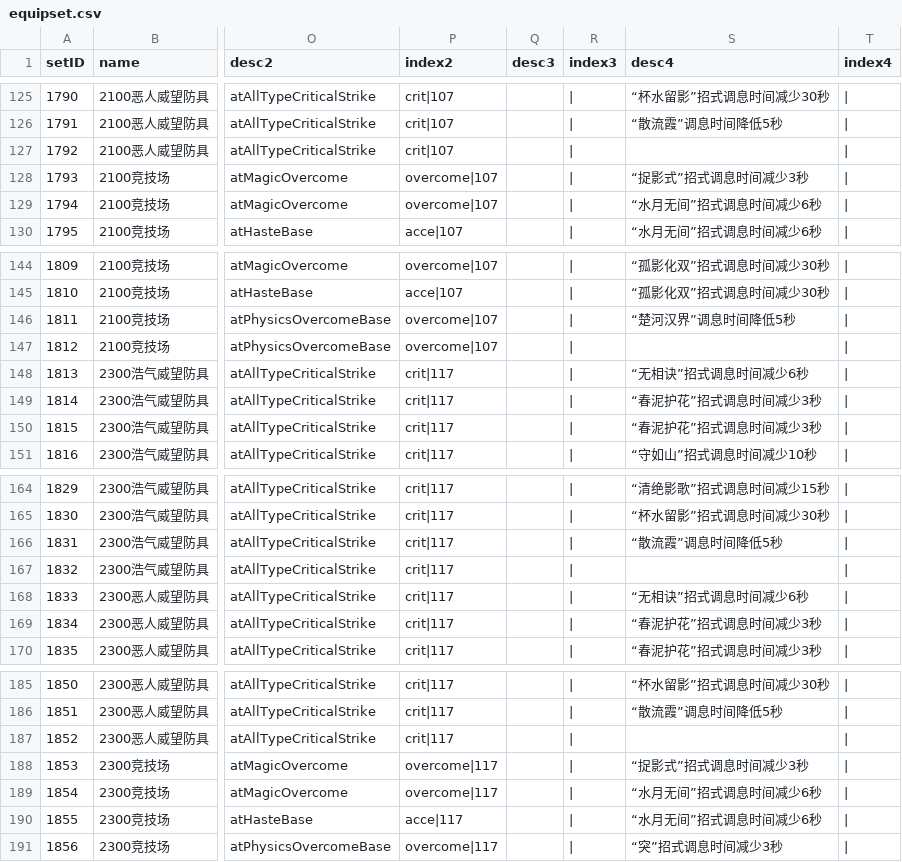
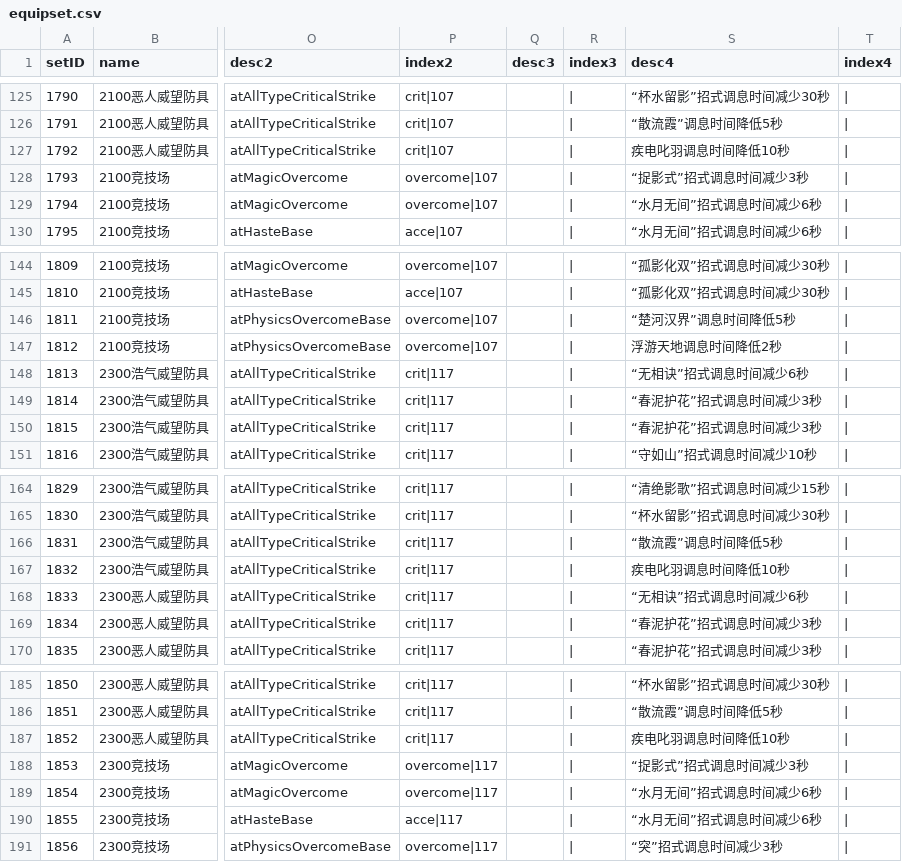
Before and after one commit to j3pz/j3pz-data-processor, a CSV file: output/equipset.csv, drawn as a sheet; only a part is shown, gaps mark what is left out; the diff covers the shown part only; the diff names each change by its address in the sheet, - before the commit and + after, or states it on an @@ line.

```diff
--- a/output/equipset.csv
+++ b/output/equipset.csv
-S127 (desc4): (empty)
+S127 (desc4): 疾电叱羽调息时间降低10秒
-S147 (desc4): (empty)
+S147 (desc4): 浮游天地调息时间降低2秒
-S167 (desc4): (empty)
+S167 (desc4): 疾电叱羽调息时间降低10秒
-S187 (desc4): (empty)
+S187 (desc4): 疾电叱羽调息时间降低10秒
```
Also changed, not shown: 14 edited cells elsewhere in this file, output/armor.csv, output/equips.csv, 5 other files.
